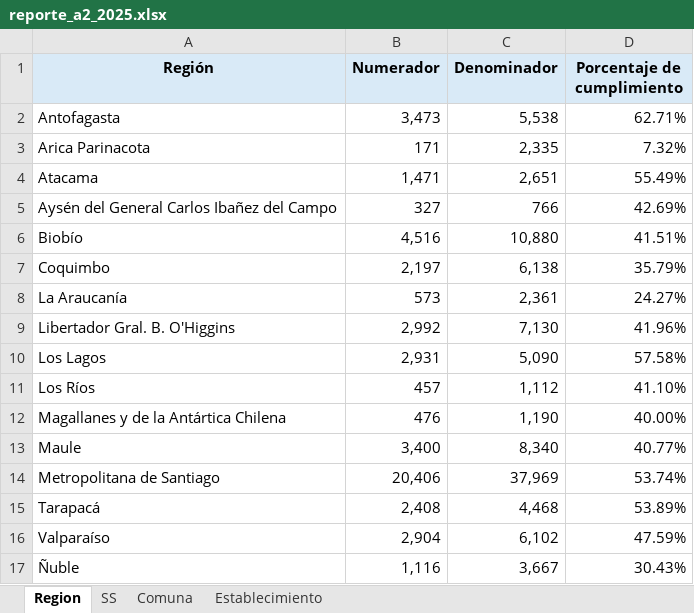
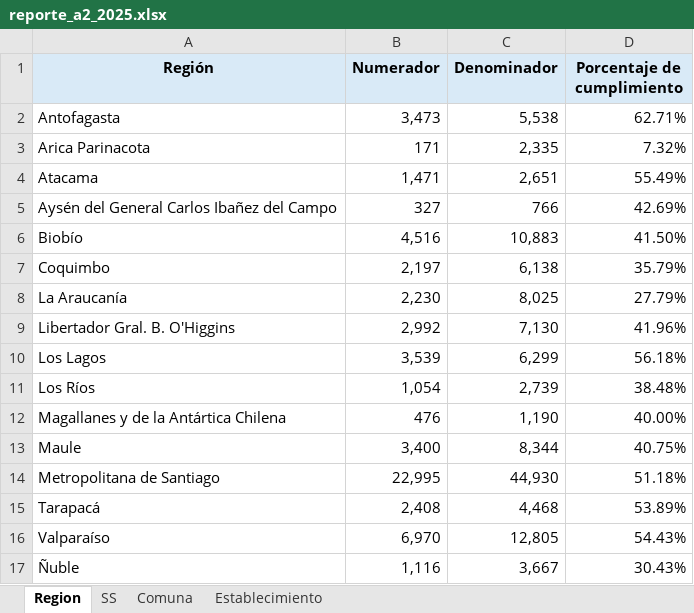
Before and after one commit to santiagofh/REM-CCHc, an Excel workbook: output/reporte_a2_2025.xlsx, sheet Region, drawn as a sheet; values as stored, in another font and other column widths than the file's, no borders; the diff names each change by its address in the sheet, - before the commit and + after, or states it on an @@ line.

```diff
--- a/output/reporte_a2_2025.xlsx (sheet Region)
+++ b/output/reporte_a2_2025.xlsx (sheet Region)
-C6 (Denominador): 10,880
+C6 (Denominador): 10,883
-D6 (Porcentaje de cumplimiento): 41.51%
+D6 (Porcentaje de cumplimiento): 41.50%
-B8 (Numerador): 573
+B8 (Numerador): 2,230
-C8 (Denominador): 2,361
+C8 (Denominador): 8,025
-D8 (Porcentaje de cumplimiento): 24.27%
+D8 (Porcentaje de cumplimiento): 27.79%
-B10 (Numerador): 2,931
+B10 (Numerador): 3,539
-C10 (Denominador): 5,090
+C10 (Denominador): 6,299
-D10 (Porcentaje de cumplimiento): 57.58%
+D10 (Porcentaje de cumplimiento): 56.18%
-B11 (Numerador): 457
+B11 (Numerador): 1,054
-C11 (Denominador): 1,112
+C11 (Denominador): 2,739
-D11 (Porcentaje de cumplimiento): 41.10%
+D11 (Porcentaje de cumplimiento): 38.48%
-C13 (Denominador): 8,340
+C13 (Denominador): 8,344
-D13 (Porcentaje de cumplimiento): 40.77%
+D13 (Porcentaje de cumplimiento): 40.75%
-B14 (Numerador): 20,406
+B14 (Numerador): 22,995
-C14 (Denominador): 37,969
+C14 (Denominador): 44,930
-D14 (Porcentaje de cumplimiento): 53.74%
+D14 (Porcentaje de cumplimiento): 51.18%
-B16 (Numerador): 2,904
+B16 (Numerador): 6,970
-C16 (Denominador): 6,102
+C16 (Denominador): 12,805
-D16 (Porcentaje de cumplimiento): 47.59%
+D16 (Porcentaje de cumplimiento): 54.43%
```
Also changed, not shown: sheet Establecimiento, sheet Comuna, sheet SS, output/reporte_a4_2025.xlsx, output/reporte_h2_2025.xlsx, 15 other files.
